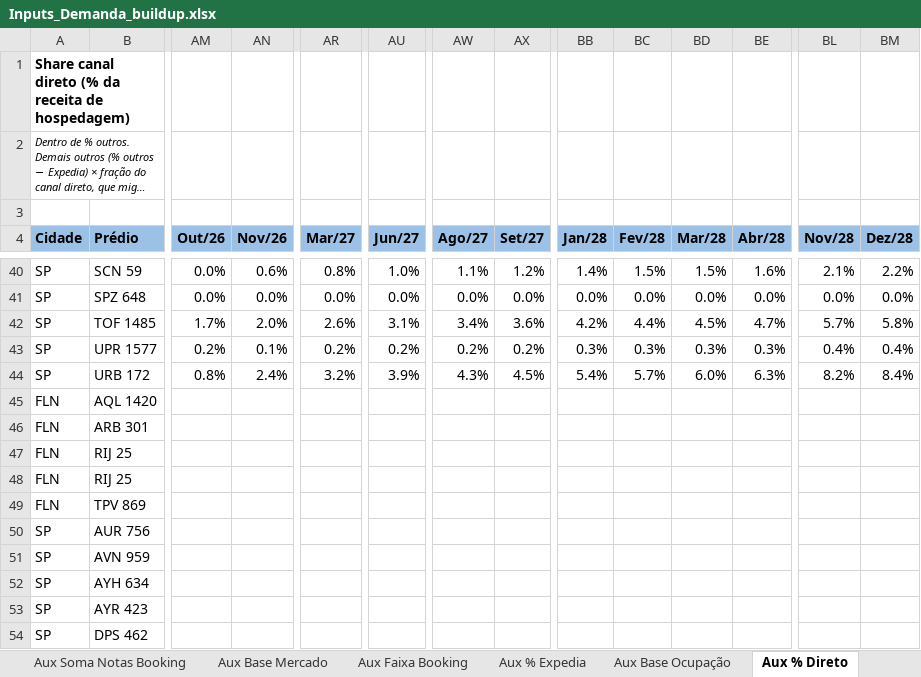
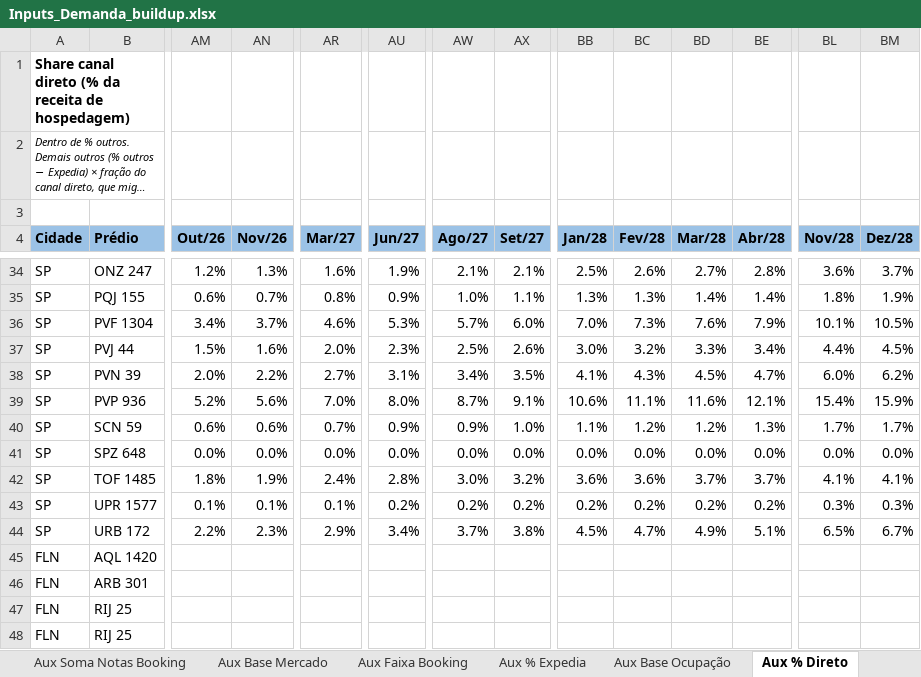
Before and after one commit to luizmazetto/Pricing-viva, an Excel workbook: analises/2026-11_buildup_demanda/Inputs_Demanda_buildup.xlsx, sheet Aux % Direto, drawn as a sheet; only a part is shown, gaps mark what is left out; the shorter side is filled out with more unchanged rows; long unchanged cells end in …; values as stored, in another font and other column widths than the file's, no borders; removed rows and columns are numbered as before the commit, all else as after; rows hold the shown columns only; the diff covers the shown part only; the diff names each change by its address in the sheet, - before the commit and + after, or states it on an @@ line.

```diff
--- a/analises/2026-11_buildup_demanda/Inputs_Demanda_buildup.xlsx (sheet Aux % Direto)
+++ b/analises/2026-11_buildup_demanda/Inputs_Demanda_buildup.xlsx (sheet Aux % Direto)
+row 34: SP | ONZ 247 | 1.2% | 1.3% | 1.6% | 1.9% | 2.1% | 2.1% | 2.5% | 2.6% | 2.7% | 2.8% | 3.6% | 3.7%
-B35 (Prédio): SCN 59
+B35 (Prédio): PQJ 155
-AM35 (Out/26): 0.0%
+AM35 (Out/26): 0.6%
-AN35 (Nov/26): 0.6%
+AN35 (Nov/26): 0.7%
-AU35 (Jun/27): 1.0%
+AU35 (Jun/27): 0.9%
-AW35 (Ago/27): 1.1%
+AW35 (Ago/27): 1.0%
-AX35 (Set/27): 1.2%
+AX35 (Set/27): 1.1%
-BB35 (Jan/28): 1.4%
+BB35 (Jan/28): 1.3%
-BC35 (Fev/28): 1.5%
+BC35 (Fev/28): 1.3%
-BD35 (Mar/28): 1.5%
+BD35 (Mar/28): 1.4%
-BE35 (Abr/28): 1.6%
+BE35 (Abr/28): 1.4%
-BL35 (Nov/28): 2.1%
+BL35 (Nov/28): 1.8%
-BM35 (Dez/28): 2.2%
+BM35 (Dez/28): 1.9%
+row 36: SP | PVF 1304 | 3.4% | 3.7% | 4.6% | 5.3% | 5.7% | 6.0% | 7.0% | 7.3% | 7.6% | 7.9% | 10.1% | 10.5%
+row 37: SP | PVJ 44 | 1.5% | 1.6% | 2.0% | 2.3% | 2.5% | 2.6% | 3.0% | 3.2% | 3.3% | 3.4% | 4.4% | 4.5%
+row 38: SP | PVN 39 | 2.0% | 2.2% | 2.7% | 3.1% | 3.4% | 3.5% | 4.1% | 4.3% | 4.5% | 4.7% | 6.0% | 6.2%
+row 39: SP | PVP 936 | 5.2% | 5.6% | 7.0% | 8.0% | 8.7% | 9.1% | 10.6% | 11.1% | 11.6% | 12.1% | 15.4% | 15.9%
+row 40: SP | SCN 59 | 0.6% | 0.6% | 0.7% | 0.9% | 0.9% | 1.0% | 1.1% | 1.2% | 1.2% | 1.3% | 1.7% | 1.7%
-row 42: SP | TOF 1485 | 1.7% | 2.0% | 2.6% | 3.1% | 3.4% | 3.6% | 4.2% | 4.4% | 4.5% | 4.7% | 5.7% | 5.8%
+row 42: SP | TOF 1485 | 1.8% | 1.9% | 2.4% | 2.8% | 3.0% | 3.2% | 3.6% | 3.6% | 3.7% | 3.7% | 4.1% | 4.1%
-AM43 (Out/26): 0.2%
+AM43 (Out/26): 0.1%
-AR43 (Mar/27): 0.2%
+AR43 (Mar/27): 0.1%
-BB43 (Jan/28): 0.3%
+BB43 (Jan/28): 0.2%
-BC43 (Fev/28): 0.3%
+BC43 (Fev/28): 0.2%
-BD43 (Mar/28): 0.3%
+BD43 (Mar/28): 0.2%
-BE43 (Abr/28): 0.3%
+BE43 (Abr/28): 0.2%
-BL43 (Nov/28): 0.4%
+BL43 (Nov/28): 0.3%
-BM43 (Dez/28): 0.4%
+BM43 (Dez/28): 0.3%
-row 44: SP | URB 172 | 0.8% | 2.4% | 3.2% | 3.9% | 4.3% | 4.5% | 5.4% | 5.7% | 6.0% | 6.3% | 8.2% | 8.4%
+row 44: SP | URB 172 | 2.2% | 2.3% | 2.9% | 3.4% | 3.7% | 3.8% | 4.5% | 4.7% | 4.9% | 5.1% | 6.5% | 6.7%
```
Also changed, not shown: 20 added rows, 26 removed rows and 70 edited cells elsewhere in this sheet, sheet ADR Acomodação, sheet Buildup ADR, sheet Buildup RevPAR, sheet % outros, sheet Prêmio de Mercado, sheet % Airbnb, 5 more sheets, formulas that keep their value, 2 other files.
